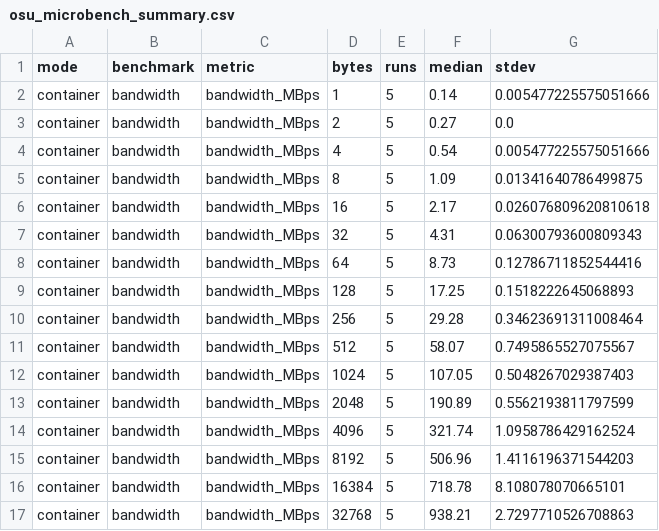
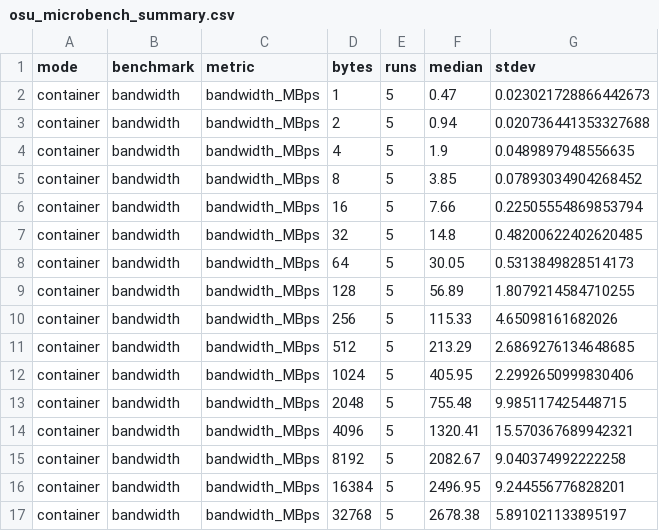
Before and after one commit to emmadariol/HPC_exam, a CSV file: Nbody_serial/results_final/osu_microbench_summary.csv, drawn as a sheet; only a part is shown; the diff covers the shown part only.

```diff
--- a/Nbody_serial/results_final/osu_microbench_summary.csv
+++ b/Nbody_serial/results_final/osu_microbench_summary.csv
@@ -1,17 +1,17 @@
 mode,benchmark,metric,bytes,runs,median,stdev
-container,bandwidth,bandwidth_MBps,1,5,0.14,0.005477225575051666
-container,bandwidth,bandwidth_MBps,2,5,0.27,0.0
-container,bandwidth,bandwidth_MBps,4,5,0.54,0.005477225575051666
-container,bandwidth,bandwidth_MBps,8,5,1.09,0.01341640786499875
-container,bandwidth,bandwidth_MBps,16,5,2.17,0.026076809620810618
-container,bandwidth,bandwidth_MBps,32,5,4.31,0.06300793600809343
-container,bandwidth,bandwidth_MBps,64,5,8.73,0.12786711852544416
-container,bandwidth,bandwidth_MBps,128,5,17.25,0.1518222645068893
-container,bandwidth,bandwidth_MBps,256,5,29.28,0.34623691311008464
-container,bandwidth,bandwidth_MBps,512,5,58.07,0.7495865527075567
-container,bandwidth,bandwidth_MBps,1024,5,107.05,0.5048267029387403
-container,bandwidth,bandwidth_MBps,2048,5,190.89,0.5562193811797599
-container,bandwidth,bandwidth_MBps,4096,5,321.74,1.0958786429162524
-container,bandwidth,bandwidth_MBps,8192,5,506.96,1.4116196371544203
-container,bandwidth,bandwidth_MBps,16384,5,718.78,8.108078070665101
-container,bandwidth,bandwidth_MBps,32768,5,938.21,2.7297710526708863
+container,bandwidth,bandwidth_MBps,1,5,0.47,0.023021728866442673
+container,bandwidth,bandwidth_MBps,2,5,0.94,0.020736441353327688
+container,bandwidth,bandwidth_MBps,4,5,1.9,0.0489897948556635
+container,bandwidth,bandwidth_MBps,8,5,3.85,0.07893034904268452
+container,bandwidth,bandwidth_MBps,16,5,7.66,0.22505554869853794
+container,bandwidth,bandwidth_MBps,32,5,14.8,0.48200622402620485
+container,bandwidth,bandwidth_MBps,64,5,30.05,0.5313849828514173
+container,bandwidth,bandwidth_MBps,128,5,56.89,1.8079214584710255
+container,bandwidth,bandwidth_MBps,256,5,115.33,4.65098161682026
+container,bandwidth,bandwidth_MBps,512,5,213.29,2.6869276134648685
+container,bandwidth,bandwidth_MBps,1024,5,405.95,2.2992650999830406
+container,bandwidth,bandwidth_MBps,2048,5,755.48,9.985117425448715
+container,bandwidth,bandwidth_MBps,4096,5,1320.41,15.570367689942321
+container,bandwidth,bandwidth_MBps,8192,5,2082.67,9.040374992222258
+container,bandwidth,bandwidth_MBps,16384,5,2496.95,9.244556776828201
+container,bandwidth,bandwidth_MBps,32768,5,2678.38,5.891021133895197
```
Also changed, not shown: 152 edited cells elsewhere in this file, Nbody_serial/results_final/container_overhead.csv, Nbody_serial/results_final/energy.csv, 52 other files.
